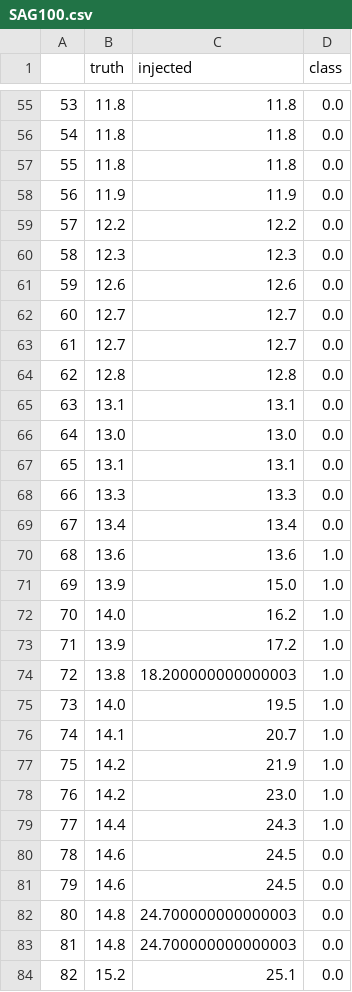
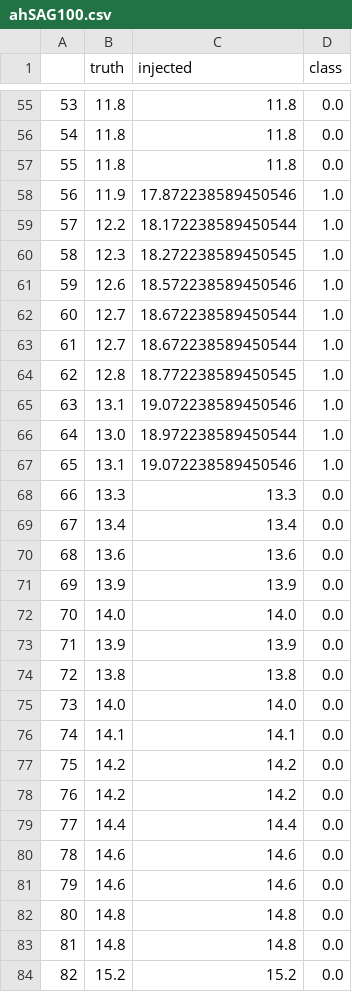
Before and after one commit to althausLuca/anomaly-injection, a CSV file: Injection/Data/generated/ahSAG100.csv (was Injection/Data/generated/SAG100.csv), drawn as a sheet; only a part is shown, gaps mark what is left out; the diff covers the shown part only.

Commit message:
some data generated

```diff
--- a/Injection/Data/generated/SAG100.csv
+++ b/Injection/Data/generated/ahSAG100.csv
@@ -57,28 +57,28 @@
 55,11.8,11.8,0.0
-56,11.9,11.9,0.0
-57,12.2,12.2,0.0
-58,12.3,12.3,0.0
-59,12.6,12.6,0.0
-60,12.7,12.7,0.0
-61,12.7,12.7,0.0
-62,12.8,12.8,0.0
-63,13.1,13.1,0.0
-64,13.0,13.0,0.0
-65,13.1,13.1,0.0
+56,11.9,17.872238589450546,1.0
+57,12.2,18.172238589450544,1.0
+58,12.3,18.272238589450545,1.0
+59,12.6,18.572238589450546,1.0
+60,12.7,18.672238589450544,1.0
+61,12.7,18.672238589450544,1.0
+62,12.8,18.772238589450545,1.0
+63,13.1,19.072238589450546,1.0
+64,13.0,18.972238589450544,1.0
+65,13.1,19.072238589450546,1.0
 66,13.3,13.3,0.0
 67,13.4,13.4,0.0
-68,13.6,13.6,1.0
-69,13.9,15.0,1.0
-70,14.0,16.2,1.0
-71,13.9,17.2,1.0
-72,13.8,18.200000000000003,1.0
-73,14.0,19.5,1.0
-74,14.1,20.7,1.0
-75,14.2,21.9,1.0
-76,14.2,23.0,1.0
-77,14.4,24.3,1.0
-78,14.6,24.5,0.0
-79,14.6,24.5,0.0
-80,14.8,24.700000000000003,0.0
-81,14.8,24.700000000000003,0.0
-82,15.2,25.1,0.0
+68,13.6,13.6,0.0
+69,13.9,13.9,0.0
+70,14.0,14.0,0.0
+71,13.9,13.9,0.0
+72,13.8,13.8,0.0
+73,14.0,14.0,0.0
+74,14.1,14.1,0.0
+75,14.2,14.2,0.0
+76,14.2,14.2,0.0
+77,14.4,14.4,0.0
+78,14.6,14.6,0.0
+79,14.6,14.6,0.0
+80,14.8,14.8,0.0
+81,14.8,14.8,0.0
+82,15.2,15.2,0.0
```
Also changed, not shown: 16 edited cells elsewhere in this file, 52 other files.
